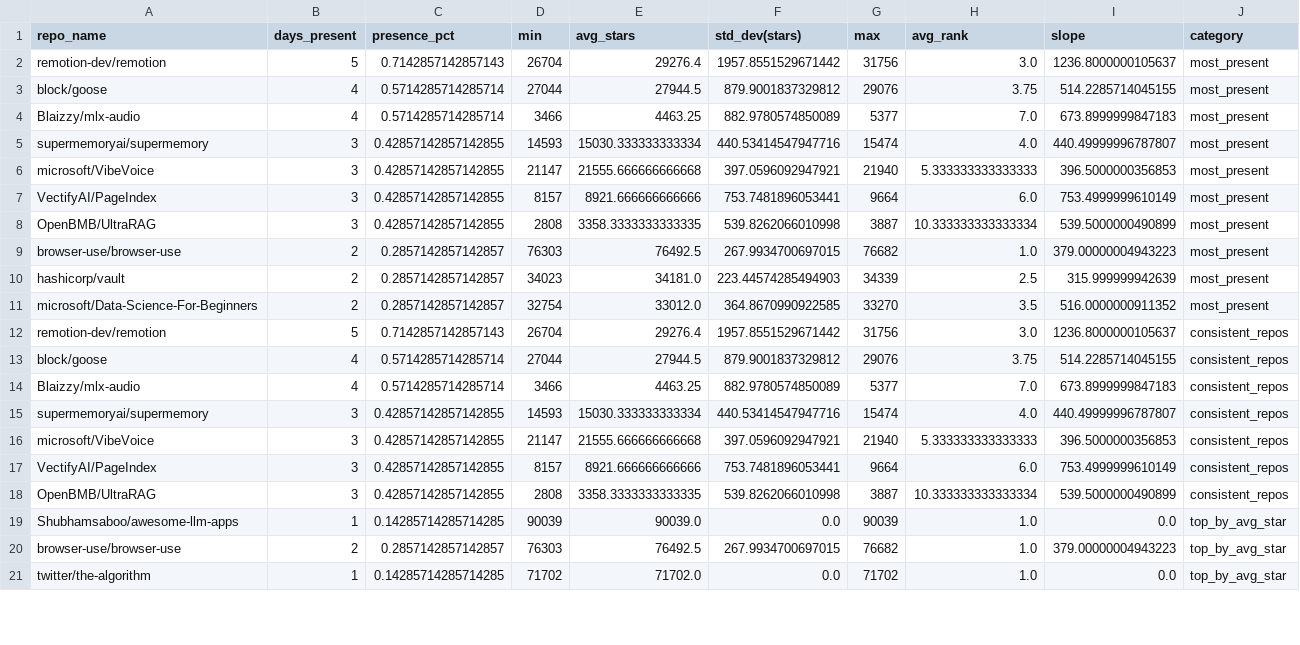
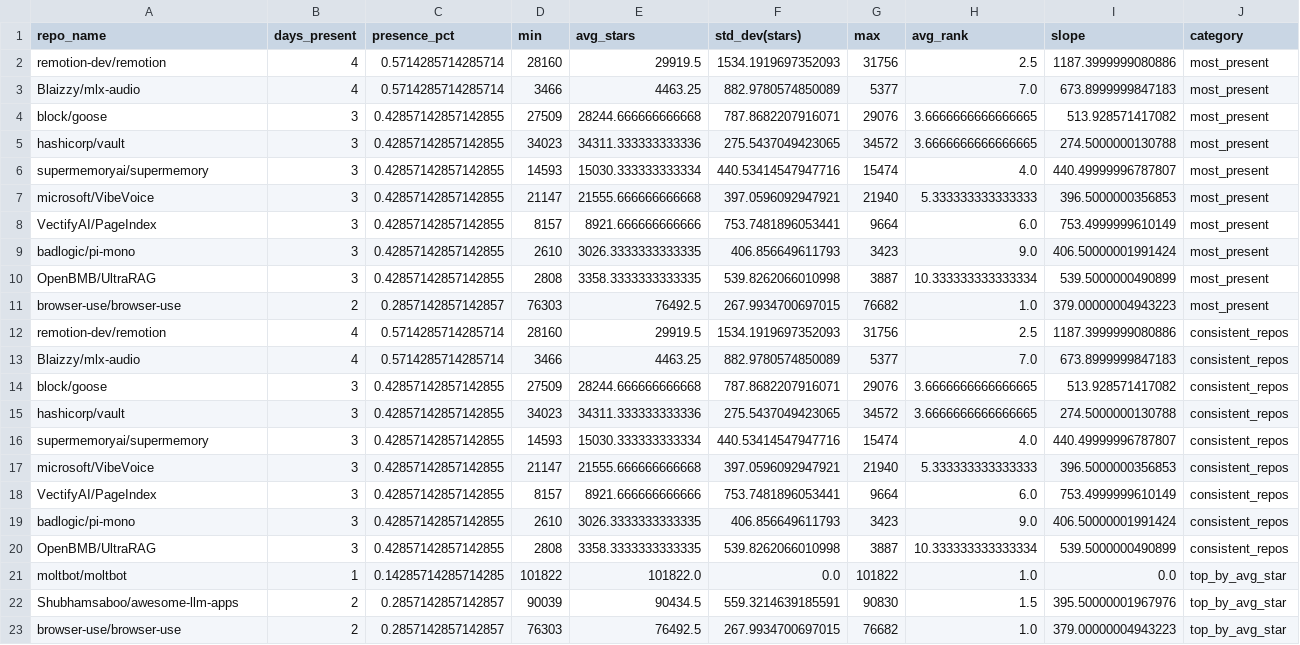
Before and after one commit to Sushil-Kumar-Sahoo/github_trending_tracker, a CSV file: outputs/analysis.csv, drawn as a sheet; only a part is shown; the diff covers the shown part only.

```diff
--- a/outputs/analysis.csv
+++ b/outputs/analysis.csv
@@ -1,5 +1,6 @@
 repo_name,days_present,presence_pct,min,avg_stars,std_dev(stars),max,avg_rank,slope,category
-remotion-dev/remotion,5,0.7142857142857143,26704,29276.4,1957.8551529671442,31756,3.0,1236.8000000105637,most_present
-block/goose,4,0.5714285714285714,27044,27944.5,879.9001837329812,29076,3.75,514.2285714045155,most_present
+remotion-dev/remotion,4,0.5714285714285714,28160,29919.5,1534.1919697352093,31756,2.5,1187.3999999080886,most_present
 Blaizzy/mlx-audio,4,0.5714285714285714,3466,4463.25,882.9780574850089,5377,7.0,673.8999999847183,most_present
+block/goose,3,0.42857142857142855,27509,28244.666666666668,787.8682207916071,29076,3.6666666666666665,513.928571417082,most_present
+hashicorp/vault,3,0.42857142857142855,34023,34311.333333333336,275.5437049423065,34572,3.6666666666666665,274.5000000130788,most_present
 supermemoryai/supermemory,3,0.42857142857142855,14593,15030.333333333334,440.53414547947716,15474,4.0,440.49999996787807,most_present
@@ -7,9 +8,9 @@ microsoft/VibeVoice,3,0.42857142857142855,21147,21555.666666666668,397.059609294
 VectifyAI/PageIndex,3,0.42857142857142855,8157,8921.666666666666,753.7481896053441,9664,6.0,753.4999999610149,most_present
+badlogic/pi-mono,3,0.42857142857142855,2610,3026.3333333333335,406.856649611793,3423,9.0,406.50000001991424,most_present
 OpenBMB/UltraRAG,3,0.42857142857142855,2808,3358.3333333333335,539.8262066010998,3887,10.333333333333334,539.5000000490899,most_present
 browser-use/browser-use,2,0.2857142857142857,76303,76492.5,267.9934700697015,76682,1.0,379.00000004943223,most_present
-hashicorp/vault,2,0.2857142857142857,34023,34181.0,223.44574285494903,34339,2.5,315.999999942639,most_present
-microsoft/Data-Science-For-Beginners,2,0.2857142857142857,32754,33012.0,364.8670990922585,33270,3.5,516.0000000911352,most_present
-remotion-dev/remotion,5,0.7142857142857143,26704,29276.4,1957.8551529671442,31756,3.0,1236.8000000105637,consistent_repos
-block/goose,4,0.5714285714285714,27044,27944.5,879.9001837329812,29076,3.75,514.2285714045155,consistent_repos
+remotion-dev/remotion,4,0.5714285714285714,28160,29919.5,1534.1919697352093,31756,2.5,1187.3999999080886,consistent_repos
 Blaizzy/mlx-audio,4,0.5714285714285714,3466,4463.25,882.9780574850089,5377,7.0,673.8999999847183,consistent_repos
+block/goose,3,0.42857142857142855,27509,28244.666666666668,787.8682207916071,29076,3.6666666666666665,513.928571417082,consistent_repos
+hashicorp/vault,3,0.42857142857142855,34023,34311.333333333336,275.5437049423065,34572,3.6666666666666665,274.5000000130788,consistent_repos
 supermemoryai/supermemory,3,0.42857142857142855,14593,15030.333333333334,440.53414547947716,15474,4.0,440.49999996787807,consistent_repos
@@ -17,5 +18,6 @@ microsoft/VibeVoice,3,0.42857142857142855,21147,21555.666666666668,397.059609294
 VectifyAI/PageIndex,3,0.42857142857142855,8157,8921.666666666666,753.7481896053441,9664,6.0,753.4999999610149,consistent_repos
+badlogic/pi-mono,3,0.42857142857142855,2610,3026.3333333333335,406.856649611793,3423,9.0,406.50000001991424,consistent_repos
 OpenBMB/UltraRAG,3,0.42857142857142855,2808,3358.3333333333335,539.8262066010998,3887,10.333333333333334,539.5000000490899,consistent_repos
-Shubhamsaboo/awesome-llm-apps,1,0.14285714285714285,90039,90039.0,0.0,90039,1.0,0.0,top_by_avg_star
+moltbot/moltbot,1,0.14285714285714285,101822,101822.0,0.0,101822,1.0,0.0,top_by_avg_star
+Shubhamsaboo/awesome-llm-apps,2,0.2857142857142857,90039,90434.5,559.3214639185591,90830,1.5,395.50000001967976,top_by_avg_star
 browser-use/browser-use,2,0.2857142857142857,76303,76492.5,267.9934700697015,76682,1.0,379.00000004943223,top_by_avg_star
-twitter/the-algorithm,1,0.14285714285714285,71702,71702.0,0.0,71702,1.0,0.0,top_by_avg_star
```
Also changed, not shown: 26 edited cells elsewhere in this file, 2 other files.
